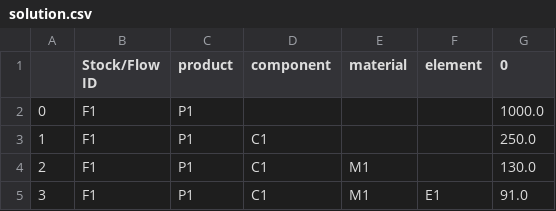
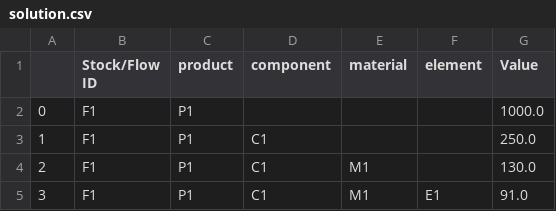
Before and after one commit to FutuRaM-Project/Recovery-Model, a CSV file: data_folder/test_2/output_data/solution.csv, drawn as a sheet; only a part is shown.

```diff
--- a/data_folder/test_2/output_data/solution.csv
+++ b/data_folder/test_2/output_data/solution.csv
@@ -1,2 +1,2 @@
-,Stock/Flow ID,product,component,material,element,0
+,Stock/Flow ID,product,component,material,element,Value
 0,F1,P1,,,,1000.0
```
Also changed, not shown: 2 other files.
